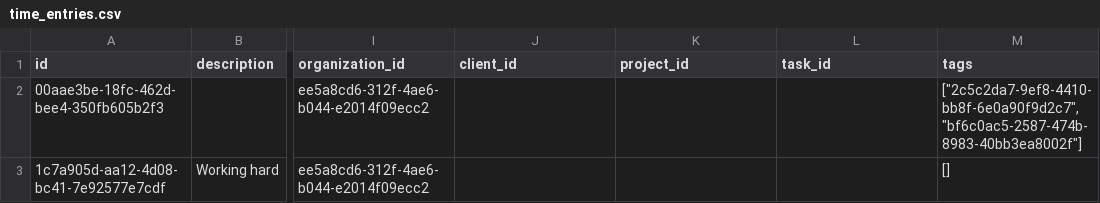
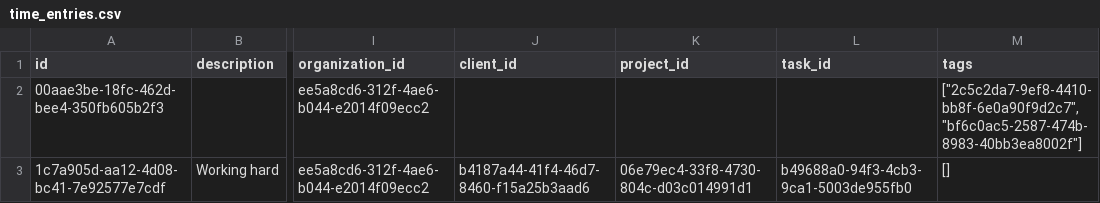
Before and after one commit to MohamedyamanAI/tabi, a CSV file: resources/testfiles/solidtime_import_test_1/time_entries.csv, drawn as a sheet; only a part is shown, gaps mark what is left out; the diff names each change by its address in the sheet, - before the commit and + after, or states it on an @@ line.

Commit message:
Fixed bugs causing incorrect computed attributes in imported data

```diff
--- a/resources/testfiles/solidtime_import_test_1/time_entries.csv
+++ b/resources/testfiles/solidtime_import_test_1/time_entries.csv
-J3 (client_id): (empty)
+J3 (client_id): b4187a44-41f4-46d7-8460-f15a25b3aad6
-K3 (project_id): (empty)
+K3 (project_id): 06e79ec4-33f8-4730-804c-d03c014991d1
-L3 (task_id): (empty)
+L3 (task_id): b49688a0-94f3-4cb3-9ca1-5003de955fb0
```
Also changed, not shown: 8 other files.
